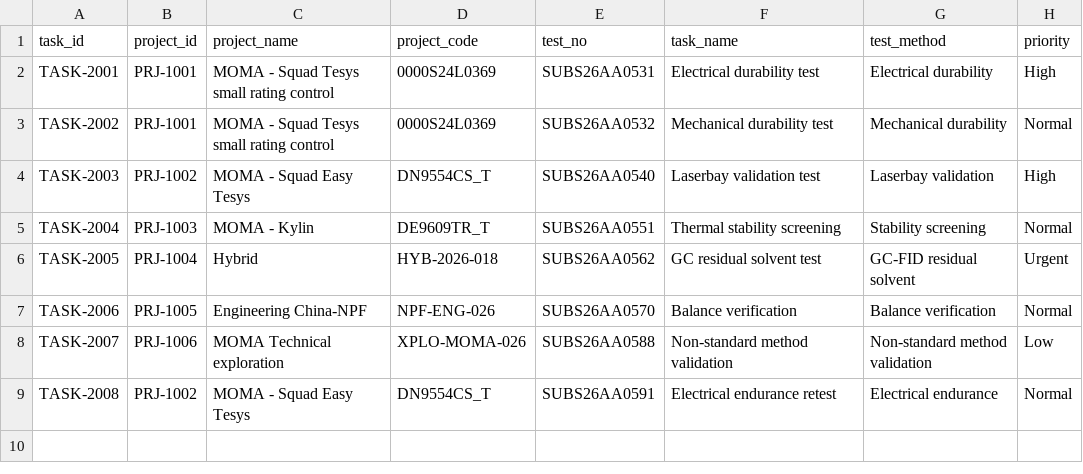
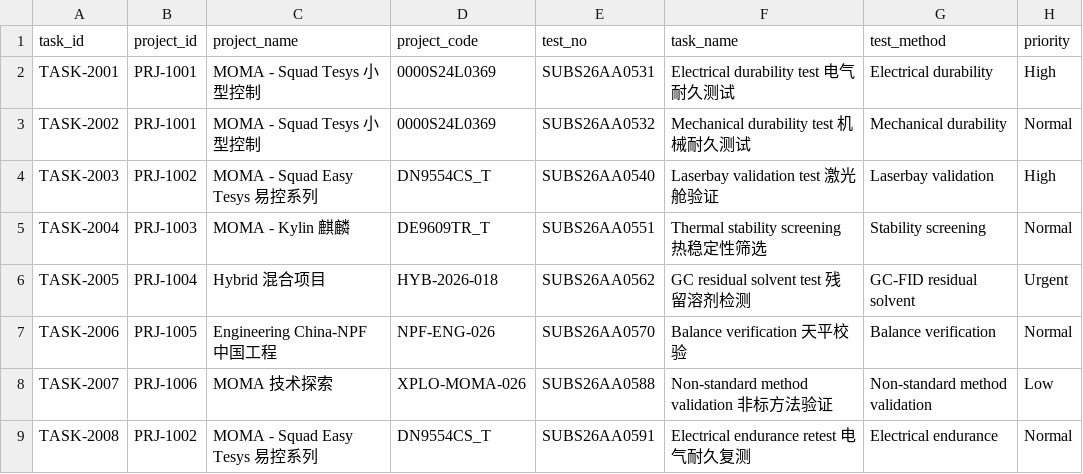
Before and after one commit to mebusw/dsh-agentic-lims, a CSV file: agentic-lims/data/test_tasks.csv, drawn as a sheet; only a part is shown; the diff names each change by its address in the sheet, - before the commit and + after, or states it on an @@ line.

```diff
--- a/agentic-lims/data/test_tasks.csv
+++ b/agentic-lims/data/test_tasks.csv
-C2:C3 (project_name): MOMA - Squad Tesys small rating control
+C2:C3 (project_name): MOMA - Squad Tesys 小型控制
-F2 (task_name): Electrical durability test
+F2 (task_name): Electrical durability test 电气耐久测试
-F3 (task_name): Mechanical durability test
+F3 (task_name): Mechanical durability test 机械耐久测试
-C4 (project_name): MOMA - Squad Easy Tesys
+C4 (project_name): MOMA - Squad Easy Tesys 易控系列
-F4 (task_name): Laserbay validation test
+F4 (task_name): Laserbay validation test 激光舱验证
-C5 (project_name): MOMA - Kylin
+C5 (project_name): MOMA - Kylin 麒麟
-F5 (task_name): Thermal stability screening
+F5 (task_name): Thermal stability screening 热稳定性筛选
-C6 (project_name): Hybrid
+C6 (project_name): Hybrid 混合项目
-F6 (task_name): GC residual solvent test
+F6 (task_name): GC residual solvent test 残留溶剂检测
-C7 (project_name): Engineering China-NPF
+C7 (project_name): Engineering China-NPF 中国工程
-F7 (task_name): Balance verification
+F7 (task_name): Balance verification 天平校验
-C8 (project_name): MOMA Technical exploration
+C8 (project_name): MOMA 技术探索
-F8 (task_name): Non-standard method validation
+F8 (task_name): Non-standard method validation 非标方法验证
-C9 (project_name): MOMA - Squad Easy Tesys
+C9 (project_name): MOMA - Squad Easy Tesys 易控系列
-F9 (task_name): Electrical endurance retest
+F9 (task_name): Electrical endurance retest 电气耐久复测
```
Also changed, not shown: agentic-lims/data/constraints.csv, agentic-lims/data/equipment_resources.csv, 21 other files.
